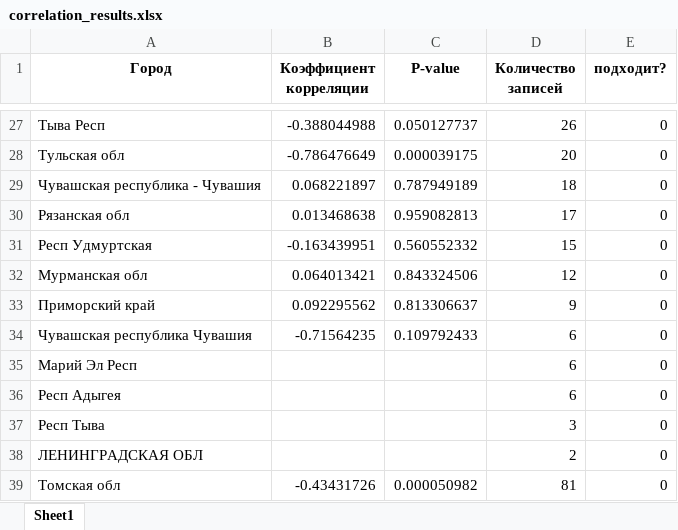
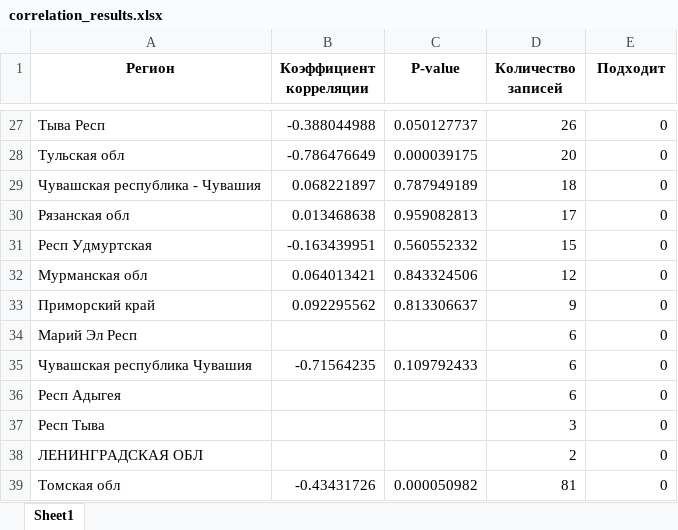
Before and after one commit to Worislooov/DANO_MSC_2025, an Excel workbook: Vova/correlation_results.xlsx, sheet Sheet1, drawn as a sheet; only a part is shown, gaps mark what is left out; values as stored, in another font and other column widths than the file's, no borders; the diff names each change by its address in the sheet, - before the commit and + after, or states it on an @@ line.

```diff
--- a/Vova/correlation_results.xlsx (sheet Sheet1)
+++ b/Vova/correlation_results.xlsx (sheet Sheet1)
-A1: Город
+A1: Регион
-E1: подходит?
+E1: Подходит
@@ row 35 moved to row 34: Марий Эл Респ @@
```
Also changed, not shown: 1 other file.
